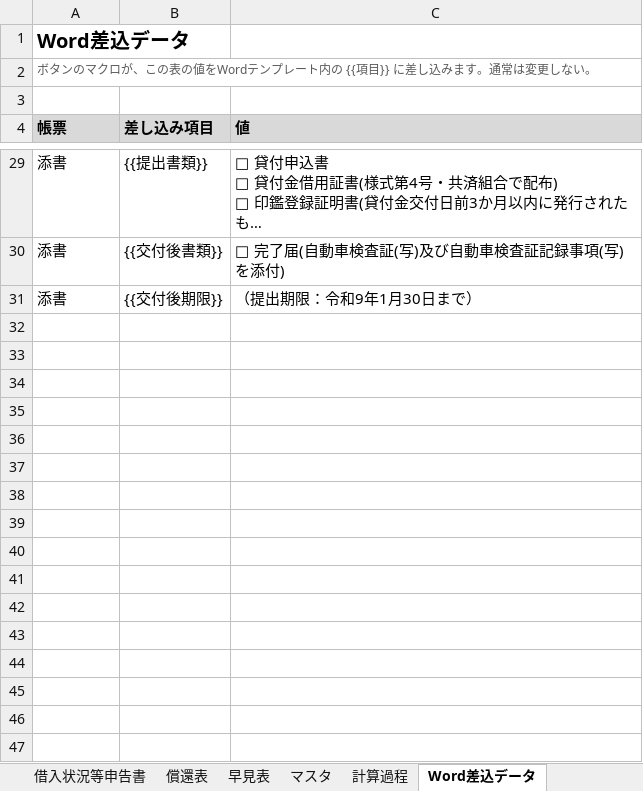
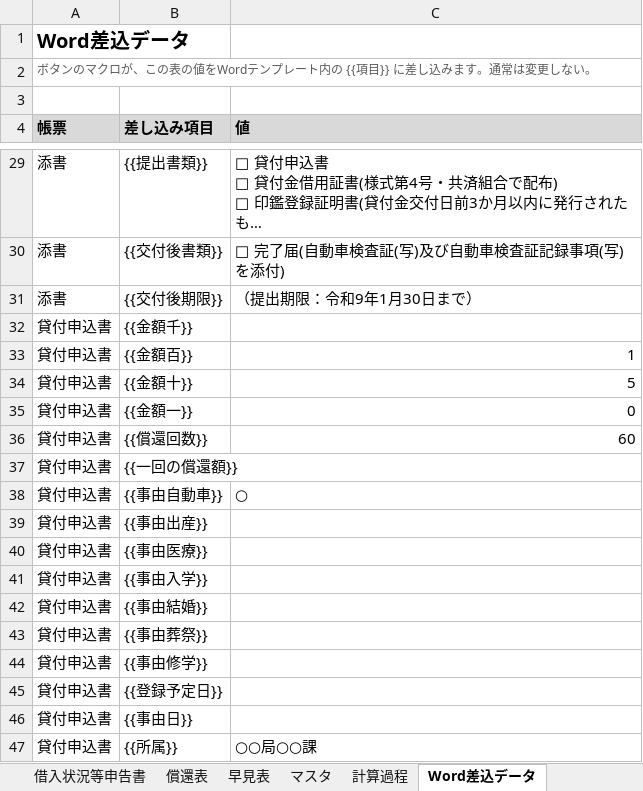
Before and after one commit to iidodo-com/iidodo, an Excel workbook: 貸付申込シミュレーター.xlsm, sheet Word差込データ, drawn as a sheet; only a part is shown, gaps mark what is left out; long unchanged cells end in …; values as stored, in another font and other column widths than the file's, no borders; the diff covers the shown part only; the diff names each change by its address in the sheet, - before the commit and + after, or states it on an @@ line.

```diff
--- a/貸付申込シミュレーター.xlsm (sheet Word差込データ)
+++ b/貸付申込シミュレーター.xlsm (sheet Word差込データ)
+row 32: 貸付申込書 | {{金額千}}
+row 33: 貸付申込書 | {{金額百}} | 1
+row 34: 貸付申込書 | {{金額十}} | 5
+row 35: 貸付申込書 | {{金額一}} | 0
+row 36: 貸付申込書 | {{償還回数}} | 60
+row 37: 貸付申込書 | {{一回の償還額}}
+row 38: 貸付申込書 | {{事由自動車}} | ○
+row 39: 貸付申込書 | {{事由出産}}
+row 40: 貸付申込書 | {{事由医療}}
+row 41: 貸付申込書 | {{事由入学}}
+row 42: 貸付申込書 | {{事由結婚}}
+row 43: 貸付申込書 | {{事由葬祭}}
+row 44: 貸付申込書 | {{事由修学}}
+row 45: 貸付申込書 | {{登録予定日}}
+row 46: 貸付申込書 | {{事由日}}
+row 47: 貸付申込書 | {{所属}} | ○○局○○課
```
Also changed, not shown: 20 added rows elsewhere in this sheet, sheet 使い方, other sheet tabs, 5 other files.
